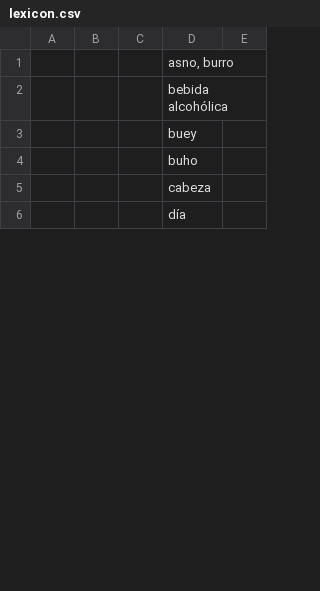
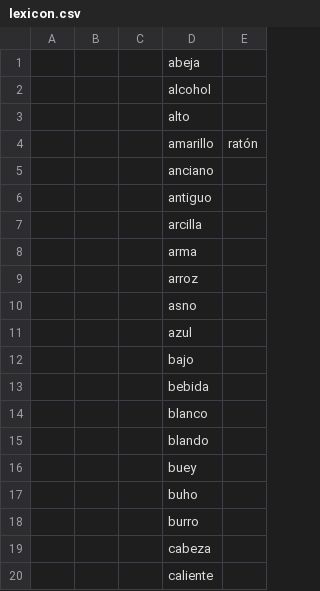
Before and after one commit to ricVento/mi-conlang1, a CSV file: LexiconBuilder/lexicon.csv, drawn as a sheet; only a part is shown; the shorter side is filled out with more unchanged rows; the diff covers the shown part only.

```diff
--- a/LexiconBuilder/lexicon.csv
+++ b/LexiconBuilder/lexicon.csv
@@ -1,5 +1,20 @@
-;;;asno, burro;;;
-;;;bebida alcohólica;;;
+;;;abeja;;;
+;;;alcohol;;;
+;;;alto;;;
+;;;amarillo;ratón;;
+;;;anciano;;;
+;;;antiguo;;;
+;;;arcilla;;;
+;;;arma;;;
+;;;arroz;;;
+;;;asno;;;
+;;;azul;;;
+;;;bajo;;;
+;;;bebida;;;
+;;;blanco;;;
+;;;blando;;;
 ;;;buey;;;
 ;;;buho;;;
+;;;burro;;;
 ;;;cabeza;;;
+;;;caliente;;;
```
Also changed, not shown: 81 added rows, 12 removed rows, 4 moved rows and 12 edited cells elsewhere in this file, 3 other files.
